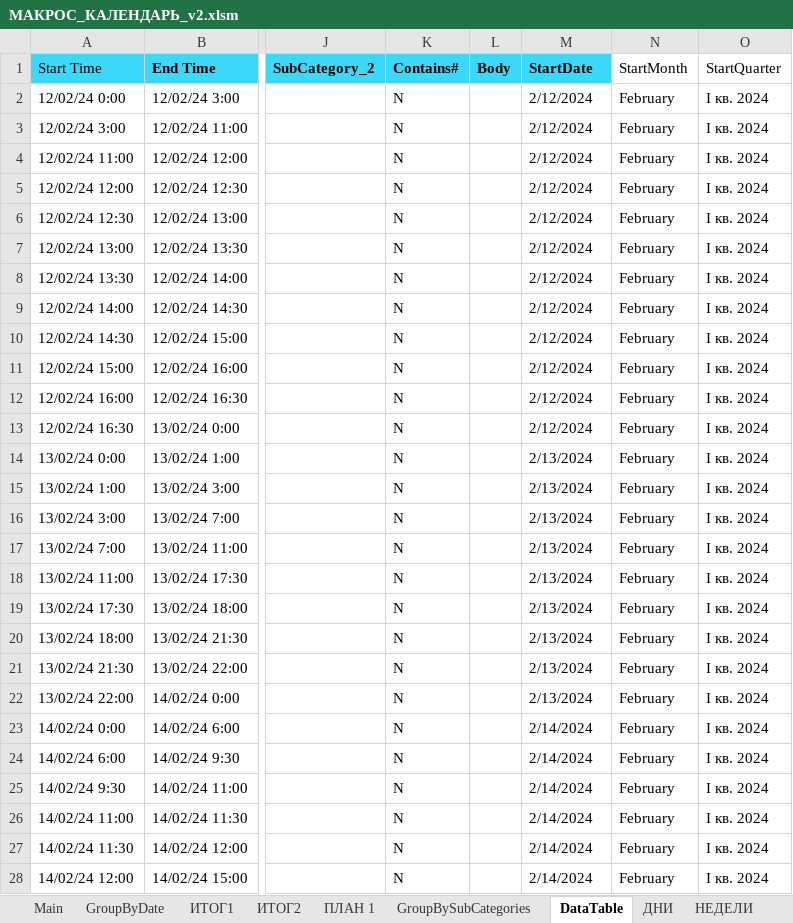
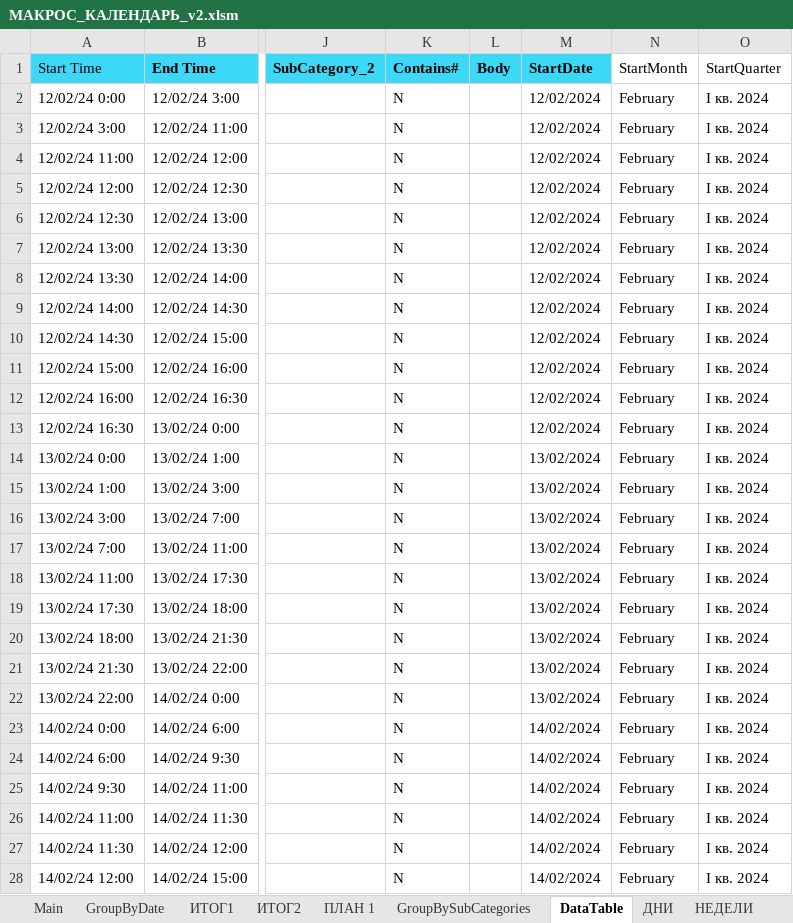
Before and after one commit to sirilgiz/alekseev, an Excel workbook: Excel/Календарь Outlook/МАКРОС_КАЛЕНДАРЬ_v2.xlsm, sheet DataTable, drawn as a sheet; only a part is shown, gaps mark what is left out; values as stored, in another font and other column widths than the file's, no borders; the diff covers the shown part only; the diff names each change by its address in the sheet, - before the commit and + after, or states it on an @@ line.

```diff
--- a/Excel/Календарь Outlook/МАКРОС_КАЛЕНДАРЬ_v2.xlsm (sheet DataTable)
+++ b/Excel/Календарь Outlook/МАКРОС_КАЛЕНДАРЬ_v2.xlsm (sheet DataTable)
-M2:M13 (StartDate): 2/12/2024
+M2:M13 (StartDate): 12/02/2024
-M14:M22 (StartDate): 2/13/2024
+M14:M22 (StartDate): 13/02/2024
-M23:M28 (StartDate): 2/14/2024
+M23:M28 (StartDate): 14/02/2024
```
Also changed, not shown: 280 edited cells elsewhere in this sheet, sheet 3 ЗДОРОВЬЕ, sheet 2 ОТДЫХ, sheet 6 ОБЩЕНИЕ, sheet 5 ПРОЕКТ, sheet 4 ОРГАНИЗАЦИЯ, sheet 8 РАБОТА.
